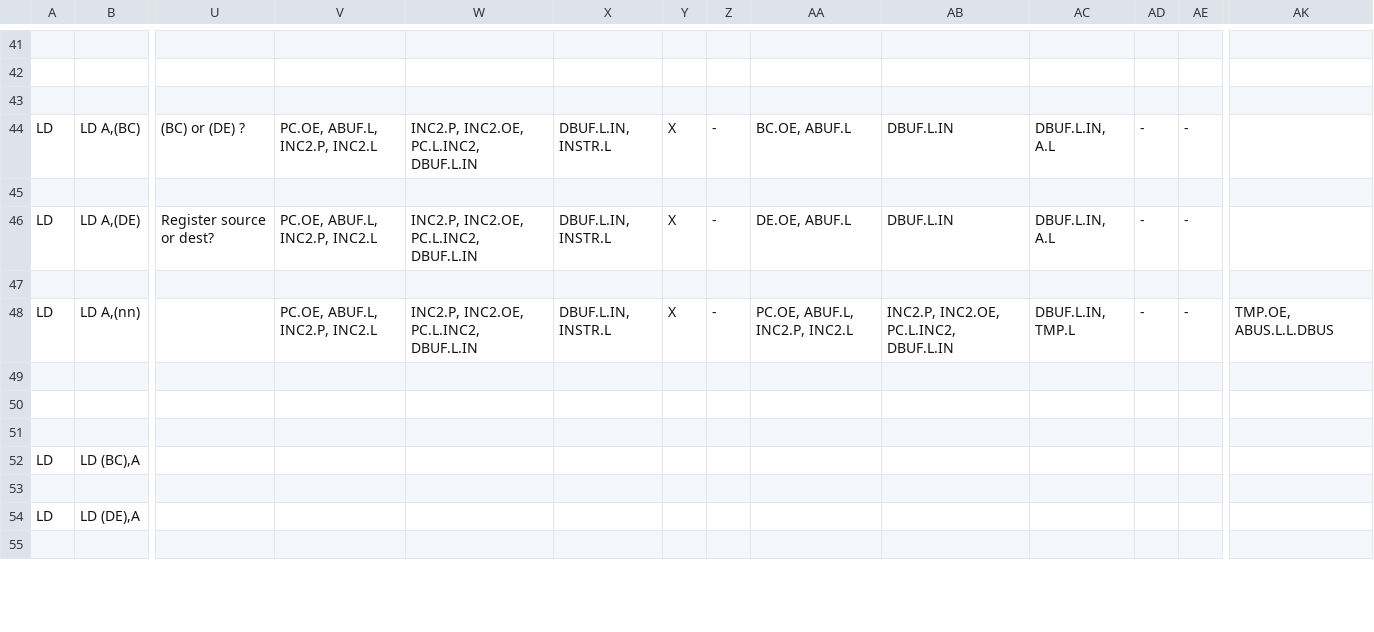
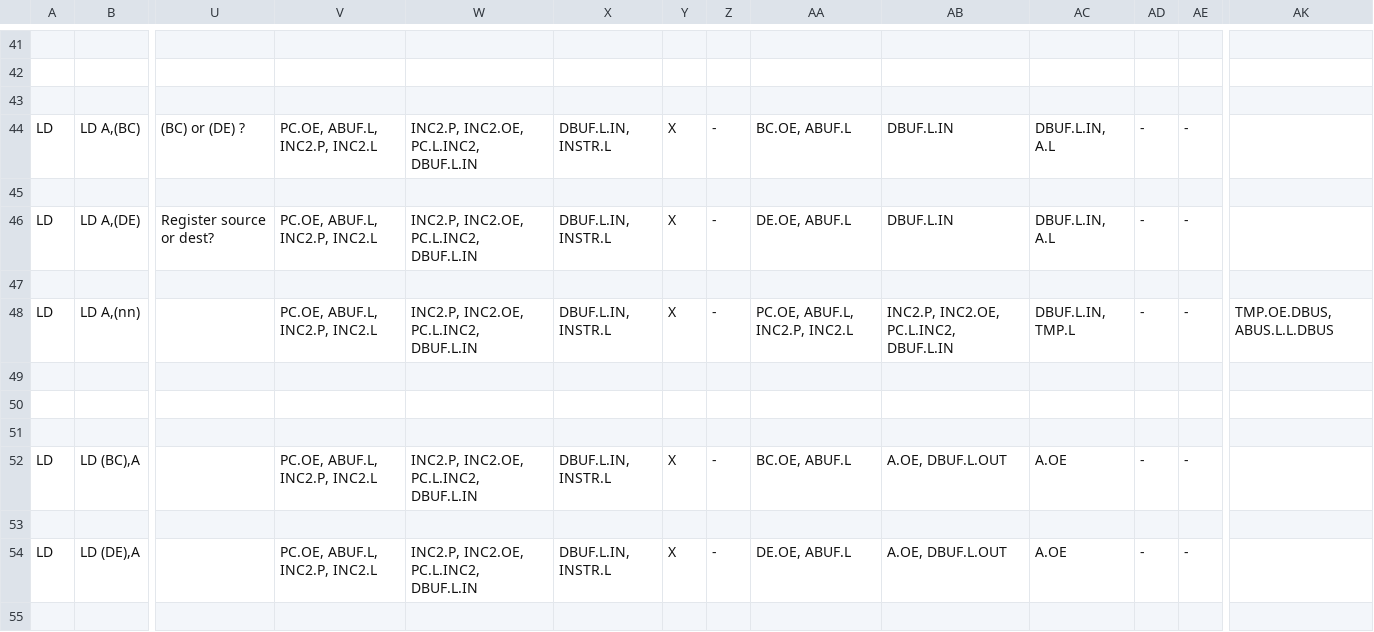
Before and after one commit to MichaHofft/dizzy, a CSV file: z80_isa.csv, drawn as a sheet; only a part is shown, gaps mark what is left out; the diff covers the shown part only; the diff names each change by its address in the sheet, - before the commit and + after, or states it on an @@ line.

```diff
--- a/z80_isa.csv
+++ b/z80_isa.csv
-AK48: TMP.OE, ABUS.L.L.DBUS
+AK48: TMP.OE.DBUS, ABUS.L.L.DBUS
-V52: (empty)
+V52: PC.OE, ABUF.L, INC2.P, INC2.L
-W52: (empty)
+W52: INC2.P, INC2.OE, PC.L.INC2, DBUF.L.IN
-X52: (empty)
+X52: DBUF.L.IN, INSTR.L
-Y52: (empty)
+Y52: X
-Z52: (empty)
+Z52: -
-AA52: (empty)
+AA52: BC.OE, ABUF.L
-AB52: (empty)
+AB52: A.OE, DBUF.L.OUT
-AC52: (empty)
+AC52: A.OE
-AD52: (empty)
+AD52: -
-AE52: (empty)
+AE52: -
-V54: (empty)
+V54: PC.OE, ABUF.L, INC2.P, INC2.L
-W54: (empty)
+W54: INC2.P, INC2.OE, PC.L.INC2, DBUF.L.IN
-X54: (empty)
+X54: DBUF.L.IN, INSTR.L
-Y54: (empty)
+Y54: X
-Z54: (empty)
+Z54: -
-AA54: (empty)
+AA54: DE.OE, ABUF.L
-AB54: (empty)
+AB54: A.OE, DBUF.L.OUT
-AC54: (empty)
+AC54: A.OE
-AD54: (empty)
+AD54: -
-AE54: (empty)
+AE54: -
```
Also changed, not shown: 20 edited cells elsewhere in this file, 2 other files.
